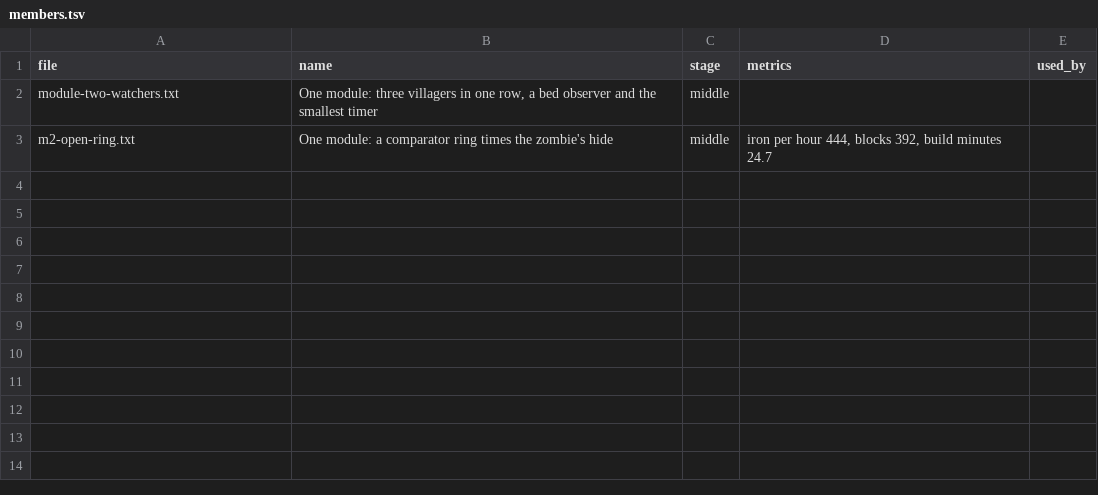
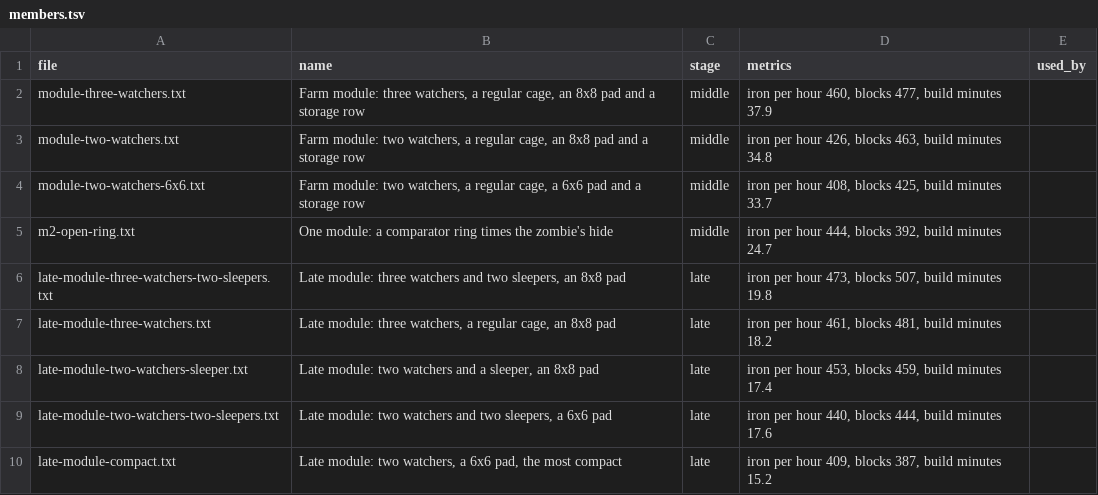
Before and after one commit to vjeux/redstonepedia, a TSV file: designs/farms/iron/parts/module/members.tsv, drawn as a sheet.

Commit message:
farms/iron/parts/module: the Farm module catalog lists the module fronts (ironspec's Components call): middle module-three-watchers 460 iron/h, module-two-watchers 426, module-two-watchers-6x6 408 (m2-open-ring kept as the 4-villager alternative, its row untouched); late the five late modules 473, 461, 453, 440, 409; each with its stage, its card's iron/h, blocks and build minutes; their copies curves come from the <stem>.copies.tsv sidecars. Tests run: none (a catalog's rows: metrics read from each design's verdict row)

```diff
--- a/designs/farms/iron/parts/module/members.tsv
+++ b/designs/farms/iron/parts/module/members.tsv
@@ -1,3 +1,10 @@
 file	name	stage	metrics	used_by
-module-two-watchers.txt	One module: three villagers in one row, a bed observer and the smallest timer	middle		
+module-three-watchers.txt	Farm module: three watchers, a regular cage, an 8x8 pad and a storage row	middle	iron per hour 460, blocks 477, build minutes 37.9	
+module-two-watchers.txt	Farm module: two watchers, a regular cage, an 8x8 pad and a storage row	middle	iron per hour 426, blocks 463, build minutes 34.8	
+module-two-watchers-6x6.txt	Farm module: two watchers, a regular cage, a 6x6 pad and a storage row	middle	iron per hour 408, blocks 425, build minutes 33.7	
 m2-open-ring.txt	One module: a comparator ring times the zombie's hide	middle	iron per hour 444, blocks 392, build minutes 24.7	
+late-module-three-watchers-two-sleepers.txt	Late module: three watchers and two sleepers, an 8x8 pad	late	iron per hour 473, blocks 507, build minutes 19.8	
+late-module-three-watchers.txt	Late module: three watchers, a regular cage, an 8x8 pad	late	iron per hour 461, blocks 481, build minutes 18.2	
+late-module-two-watchers-sleeper.txt	Late module: two watchers and a sleeper, an 8x8 pad	late	iron per hour 453, blocks 459, build minutes 17.4	
+late-module-two-watchers-two-sleepers.txt	Late module: two watchers and two sleepers, a 6x6 pad	late	iron per hour 440, blocks 444, build minutes 17.6	
+late-module-compact.txt	Late module: two watchers, a 6x6 pad, the most compact	late	iron per hour 409, blocks 387, build minutes 15.2	
```
